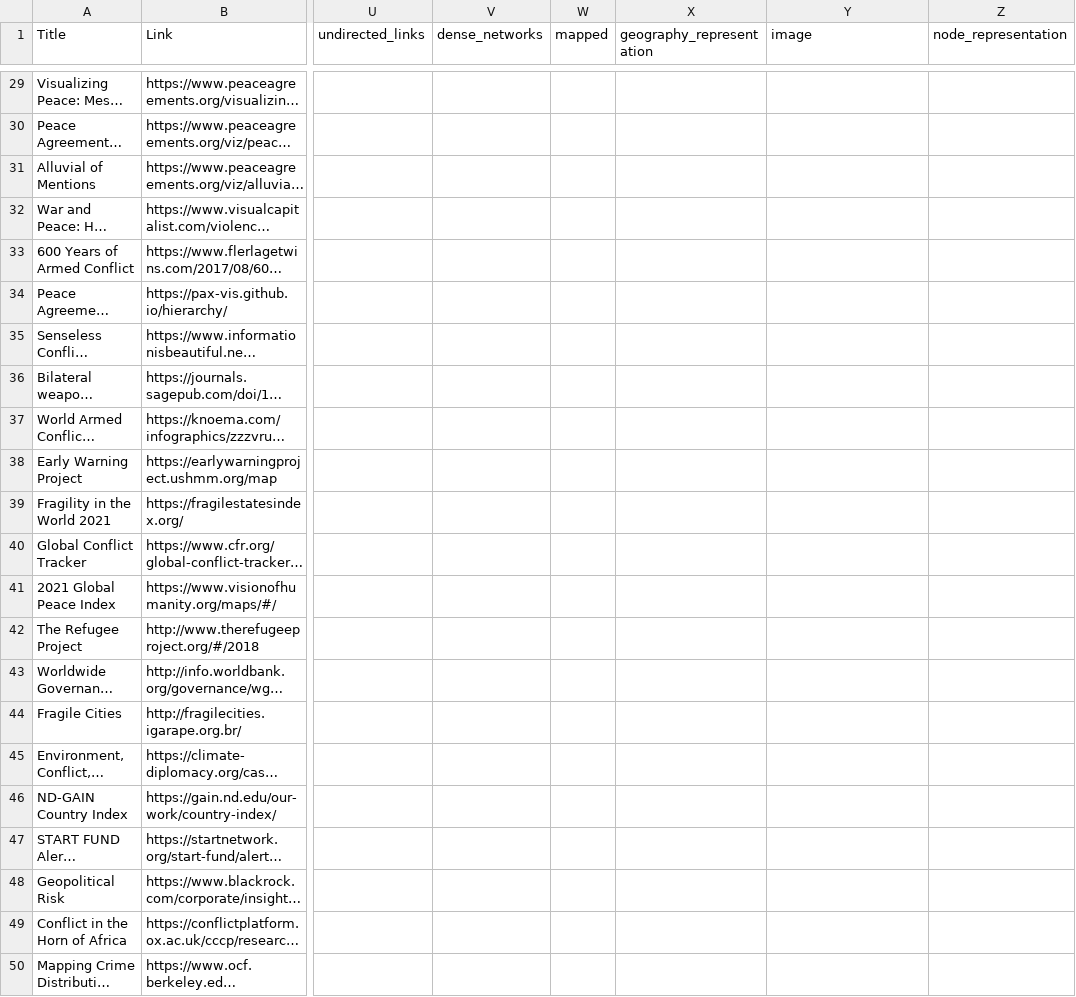
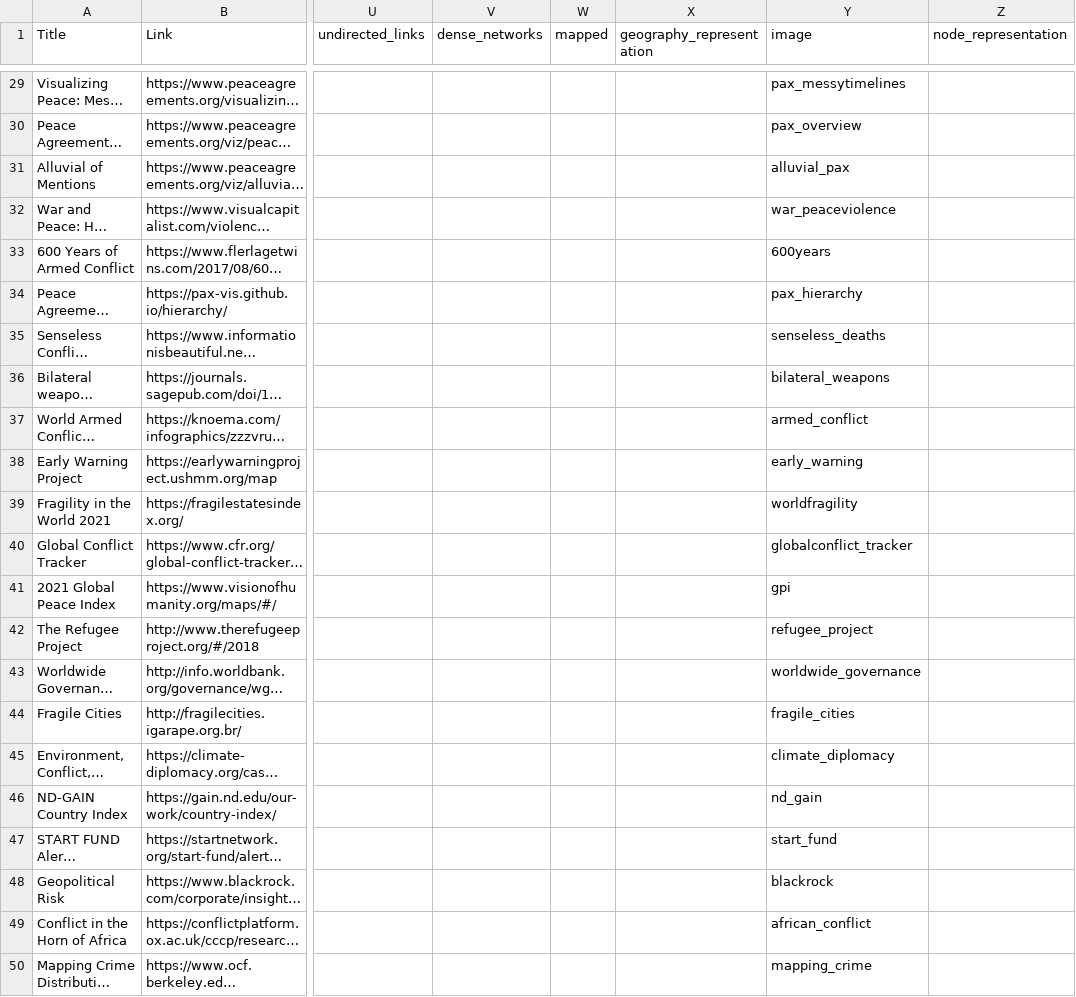
Before and after one commit to conflictvis/conflictvis.github.io, a CSV file: web_vis3.csv, drawn as a sheet; only a part is shown, gaps mark what is left out; long unchanged cells end in …; the diff covers the shown part only; the diff names each change by its address in the sheet, - before the commit and + after, or states it on an @@ line.

Commit message:
updated image names

```diff
--- a/web_vis3.csv
+++ b/web_vis3.csv
-Y29 (image): (empty)
+Y29 (image): pax_messytimelines
-Y30 (image): (empty)
+Y30 (image): pax_overview
-Y31 (image): (empty)
+Y31 (image): alluvial_pax
-Y32 (image): (empty)
+Y32 (image): war_peaceviolence
-Y33 (image): (empty)
+Y33 (image): 600years
-Y34 (image): (empty)
+Y34 (image): pax_hierarchy
-Y35 (image): (empty)
+Y35 (image): senseless_deaths
-Y36 (image): (empty)
+Y36 (image): bilateral_weapons
-Y37 (image): (empty)
+Y37 (image): armed_conflict
-Y38 (image): (empty)
+Y38 (image): early_warning
-Y39 (image): (empty)
+Y39 (image): worldfragility
-Y40 (image): (empty)
+Y40 (image): globalconflict_tracker
-Y41 (image): (empty)
+Y41 (image): gpi
-Y42 (image): (empty)
+Y42 (image): refugee_project
-Y43 (image): (empty)
+Y43 (image): worldwide_governance
-Y44 (image): (empty)
+Y44 (image): fragile_cities
-Y45 (image): (empty)
+Y45 (image): climate_diplomacy
-Y46 (image): (empty)
+Y46 (image): nd_gain
-Y47 (image): (empty)
+Y47 (image): start_fund
-Y48 (image): (empty)
+Y48 (image): blackrock
-Y49 (image): (empty)
+Y49 (image): african_conflict
-Y50 (image): (empty)
+Y50 (image): mapping_crime
```
Also changed, not shown: 27 edited cells elsewhere in this file, 14 other files.
